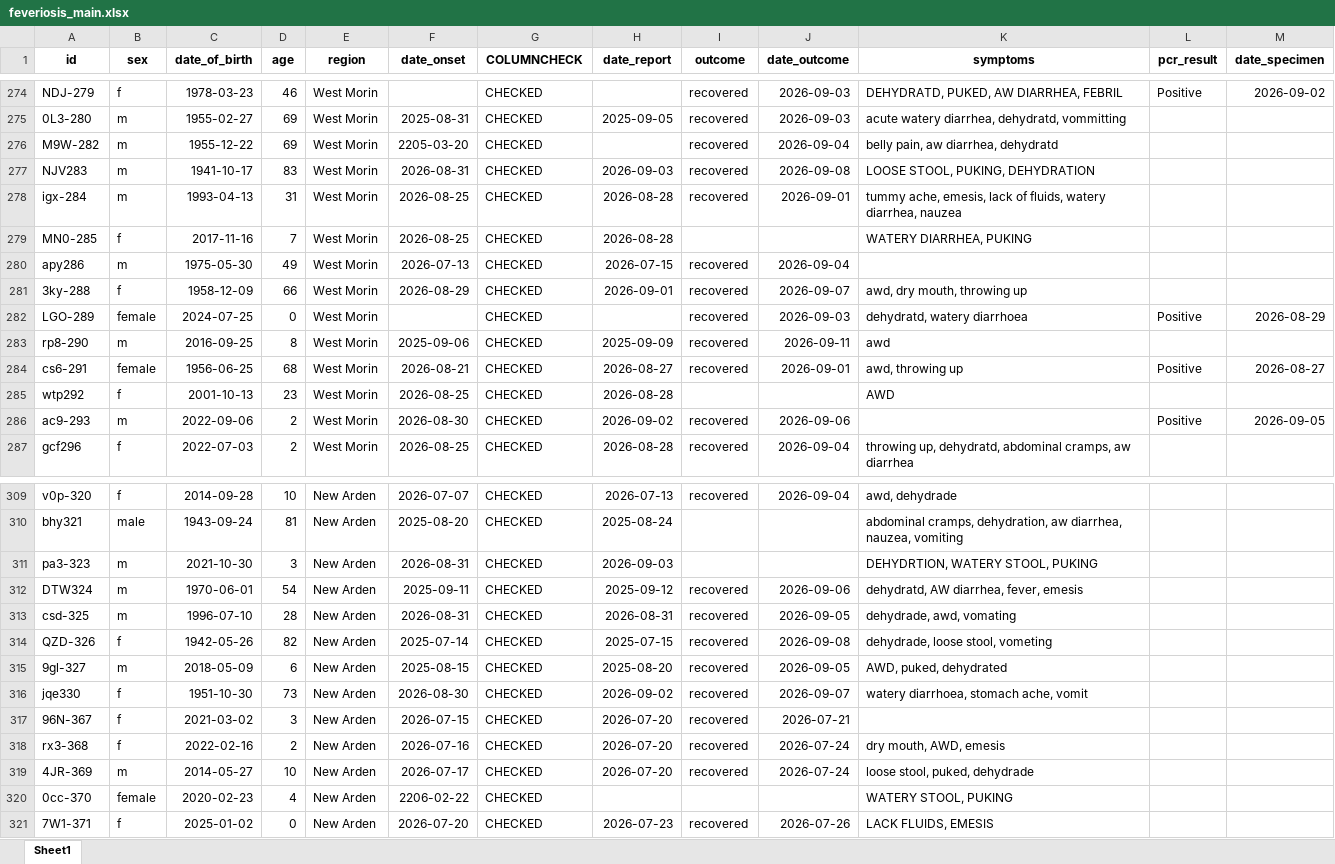
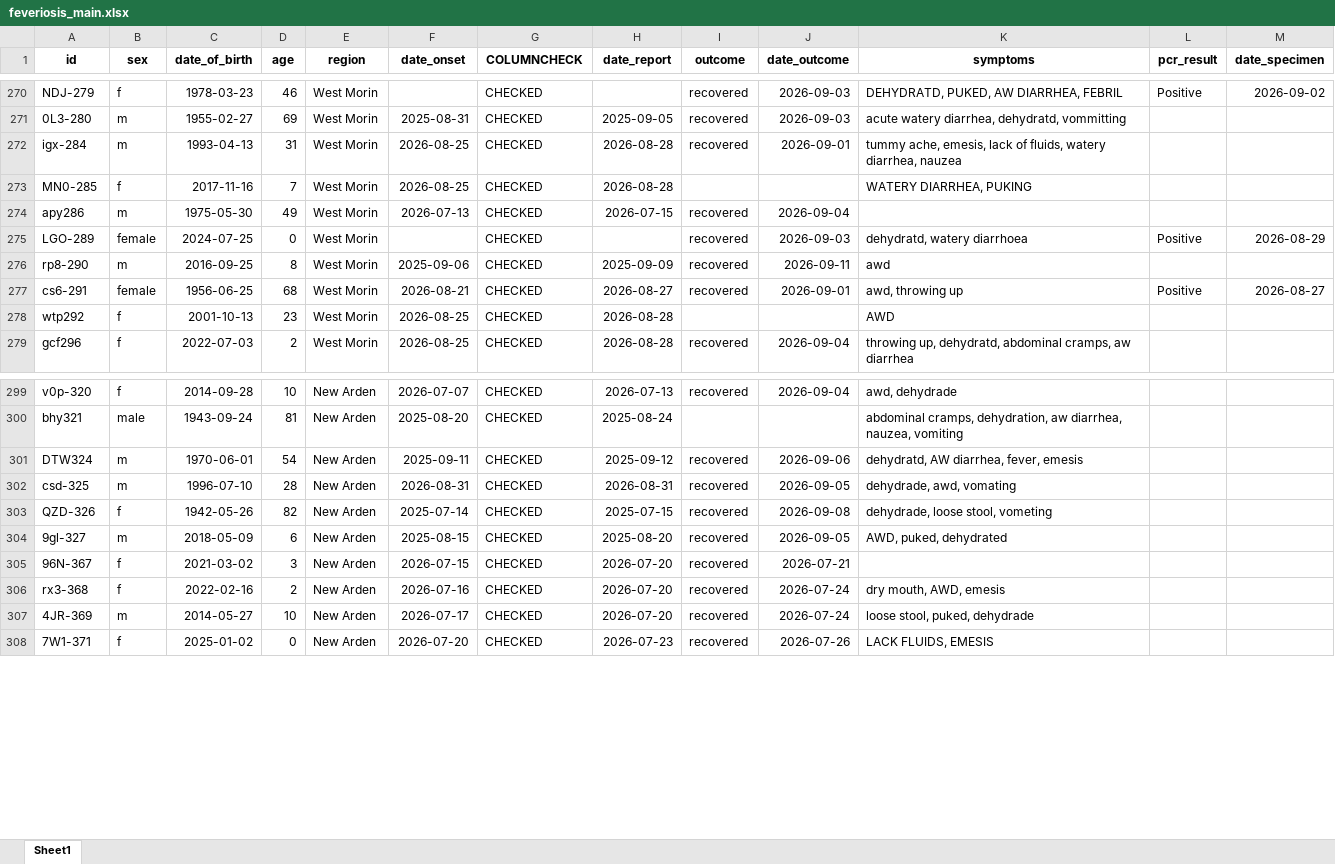
Before and after one commit to appliedepi/appliedepidata, an Excel workbook: inst/extdata/feveriosis_main.xlsx, sheet Sheet1, drawn as a sheet; only a part is shown, gaps mark what is left out; values as stored, in another font and other column widths than the file's, no borders; removed rows and columns are numbered as before the commit, all else as after; the diff covers the shown part only; the diff names each change by its address in the sheet, - before the commit and + after, or states it on an @@ line.

Commit message:
Replaced feveriosis datasets
Steps included:
- Deleted old data and added new datasets provided on Mar 24, 2026.
- Rebuilt package,
- Reran script to re-produce the rda files,
- Updated the tableoftables to say Viraland in description instead of Feveria (didn't change anything else).
- Updated description to Viraland everywhere, and edited info about datasets

```diff
--- a/inst/extdata/feveriosis_main.xlsx (sheet Sheet1)
+++ b/inst/extdata/feveriosis_main.xlsx (sheet Sheet1)
-row 276: M9W-282 | m | 1955-12-22 | 69 | West Morin | 2205-03-20 | CHECKED |  | recovered | 2026-09-04 | belly pain, aw diarrhea, dehydratd
-row 277: NJV283 | m | 1941-10-17 | 83 | West Morin | 2026-08-31 | CHECKED | 2026-09-03 | recovered | 2026-09-08 | LOOSE STOOL, PUKING, DEHYDRATION
-row 281: 3ky-288 | f | 1958-12-09 | 66 | West Morin | 2026-08-29 | CHECKED | 2026-09-01 | recovered | 2026-09-07 | awd, dry mouth, throwing up
-row 286: ac9-293 | m | 2022-09-06 | 2 | West Morin | 2026-08-30 | CHECKED | 2026-09-02 | recovered | 2026-09-06 |  | Positive | 2026-09-05
-row 311: pa3-323 | m | 2021-10-30 | 3 | New Arden | 2026-08-31 | CHECKED | 2026-09-03 |  |  | DEHYDRTION, WATERY STOOL, PUKING
-row 316: jqe330 | f | 1951-10-30 | 73 | New Arden | 2026-08-30 | CHECKED | 2026-09-02 | recovered | 2026-09-07 | watery diarrhoea, stomach ache, vomit
-row 320: 0cc-370 | female | 2020-02-23 | 4 | New Arden | 2206-02-22 | CHECKED |  |  |  | WATERY STOOL, PUKING
```
Also changed, not shown: 2 added rows and 10 removed rows elsewhere in this sheet, inst/extdata/tableoftables.xlsx, 6 other files.
